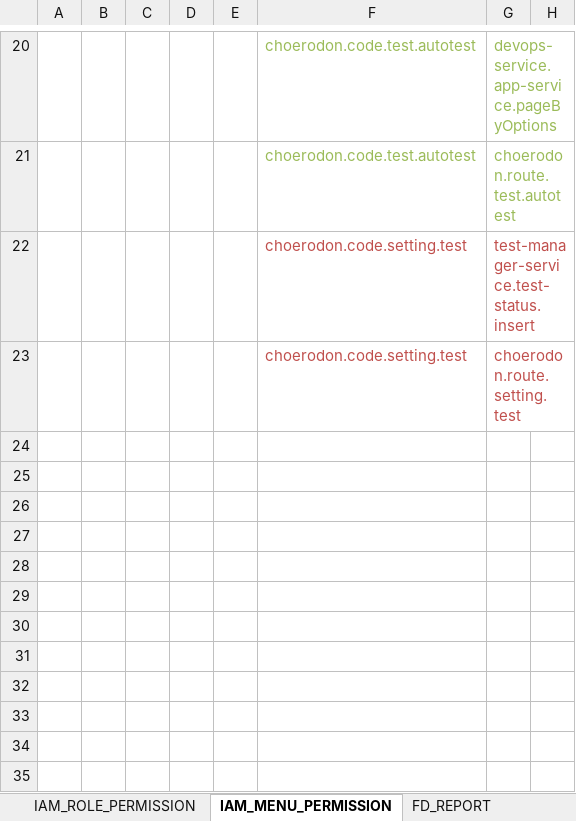
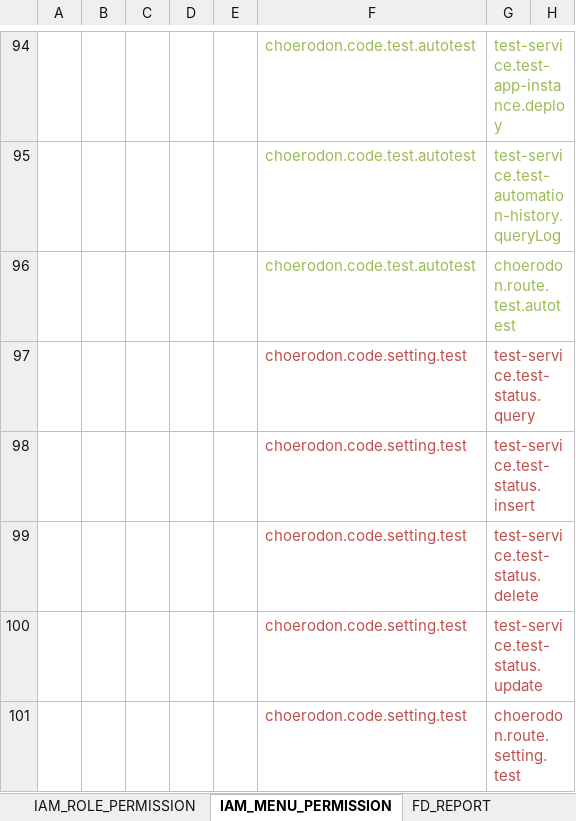
Before and after one commit to open-hand/test-manager-service, an Excel workbook: src/main/resources/script/meta/micro-service-init-data.xlsx, sheet IAM_MENU_PERMISSION, drawn as a sheet; only a part is shown, gaps mark what is left out; values as stored, in another font and other column widths than the file's, no borders; addresses are those after the commit; the diff covers the shown part only; the diff names each change by its address in the sheet, - before the commit and + after, or states it on an @@ line.

```diff
--- a/src/main/resources/script/meta/micro-service-init-data.xlsx (sheet IAM_MENU_PERMISSION)
+++ b/src/main/resources/script/meta/micro-service-init-data.xlsx (sheet IAM_MENU_PERMISSION)
-G94: devops-service.app-service.pageByOptions
+G94: test-service.test-app-instance.deploy
+row 95:  |  |  |  |  | choerodon.code.test.autotest | test-service.test-automation-history.queryLog
+row 97:  |  |  |  |  | choerodon.code.setting.test | test-service.test-status.query
-G98: test-manager-service.test-status.insert
+G98: test-service.test-status.insert
+row 99:  |  |  |  |  | choerodon.code.setting.test | test-service.test-status.delete
+row 100:  |  |  |  |  | choerodon.code.setting.test | test-service.test-status.update
```
Also changed, not shown: 77 added rows, 3 removed rows, 4 edited cells and cell formats elsewhere in this sheet, 7 other files.
